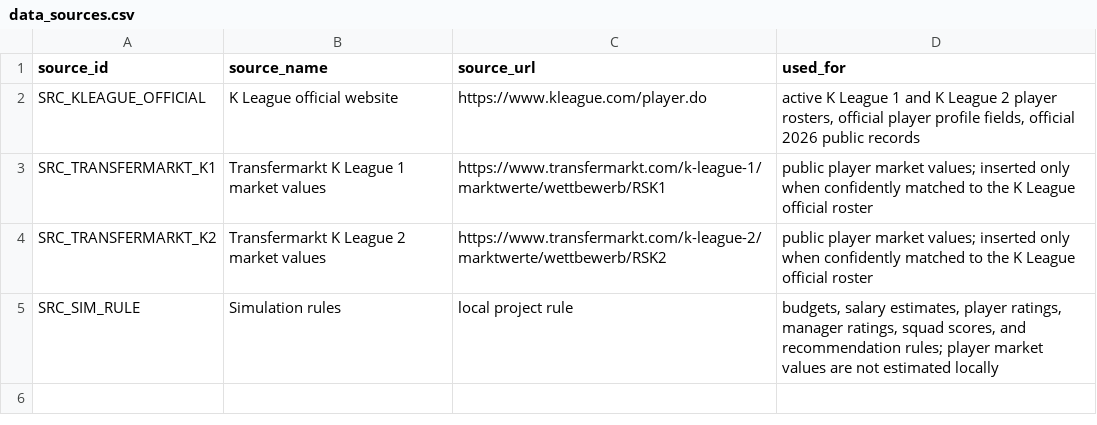
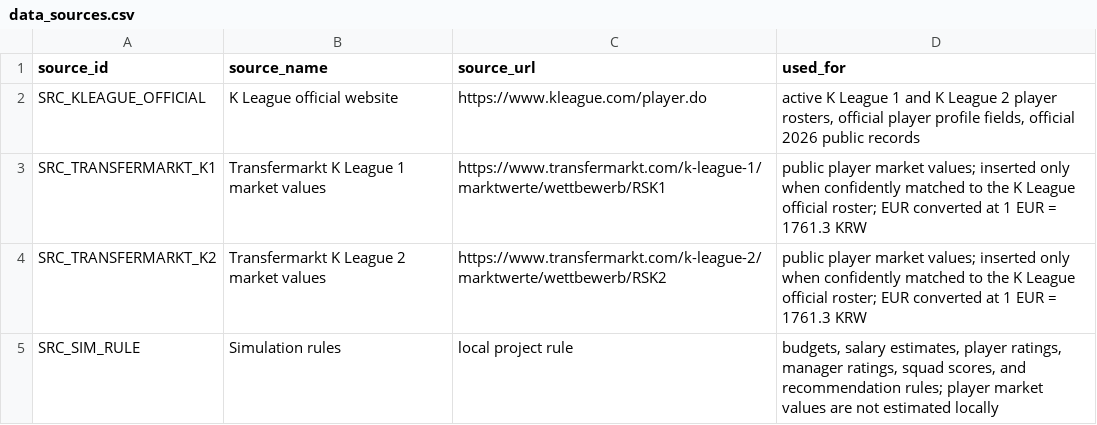
Before and after one commit to Jo-0809/Database-project, a CSV file: data/data_sources.csv, drawn as a sheet.

```diff
--- a/data/data_sources.csv
+++ b/data/data_sources.csv
@@ -2,4 +2,4 @@ source_id,source_name,source_url,used_for
 SRC_KLEAGUE_OFFICIAL,K League official website,https://www.kleague.com/player.do,"active K League 1 and K League 2 player rosters, official player profile fields, official 2026 public records"
-SRC_TRANSFERMARKT_K1,Transfermarkt K League 1 market values,https://www.transfermarkt.com/k-league-1/marktwerte/wettbewerb/RSK1,public player market values; inserted only when confidently matched to the K League official roster
-SRC_TRANSFERMARKT_K2,Transfermarkt K League 2 market values,https://www.transfermarkt.com/k-league-2/marktwerte/wettbewerb/RSK2,public player market values; inserted only when confidently matched to the K League official roster
+SRC_TRANSFERMARKT_K1,Transfermarkt K League 1 market values,https://www.transfermarkt.com/k-league-1/marktwerte/wettbewerb/RSK1,public player market values; inserted only when confidently matched to the K League official roster; EUR converted at 1 EUR = 1761.3 KRW
+SRC_TRANSFERMARKT_K2,Transfermarkt K League 2 market values,https://www.transfermarkt.com/k-league-2/marktwerte/wettbewerb/RSK2,public player market values; inserted only when confidently matched to the K League official roster; EUR converted at 1 EUR = 1761.3 KRW
 SRC_SIM_RULE,Simulation rules,local project rule,"budgets, salary estimates, player ratings, manager ratings, squad scores, and recommendation rules; player market values are not estimated locally"
```
Also changed, not shown: data/cleaned_clubs.csv, data/cleaned_players.csv, 11 other files.
